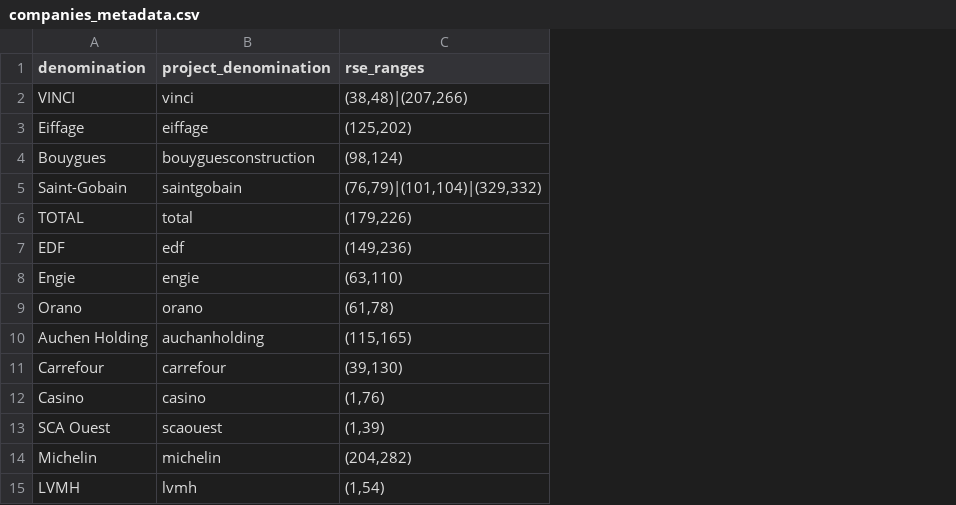
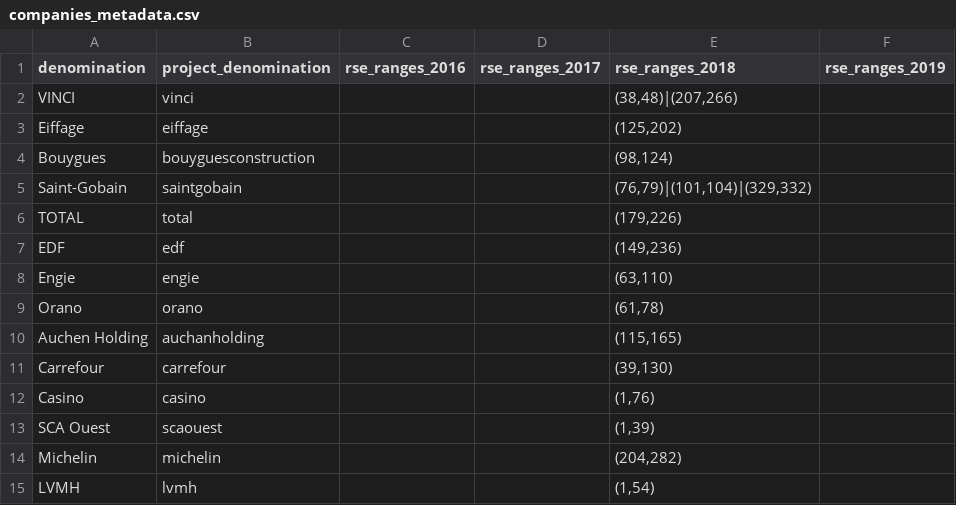
Before and after one commit to dataforgoodfr/batch7_rse, a CSV file: webapp/data/model/Companies/companies_metadata.csv, drawn as a sheet; addresses are those after the commit; the diff names each change by its address in the sheet, - before the commit and + after, or states it on an @@ line.

Commit message:
In metadata, created columns for rse_ranges of different years.
To account for multiple doc per company. Tested in debug mode.

```diff
--- a/webapp/data/model/Companies/companies_metadata.csv
+++ b/webapp/data/model/Companies/companies_metadata.csv
+column C (rse_ranges_2016), empty
+column D (rse_ranges_2017), empty
+column F (rse_ranges_2019), empty
-E1: rse_ranges
+E1: rse_ranges_2018
```
Also changed, not shown: 5 other files.
